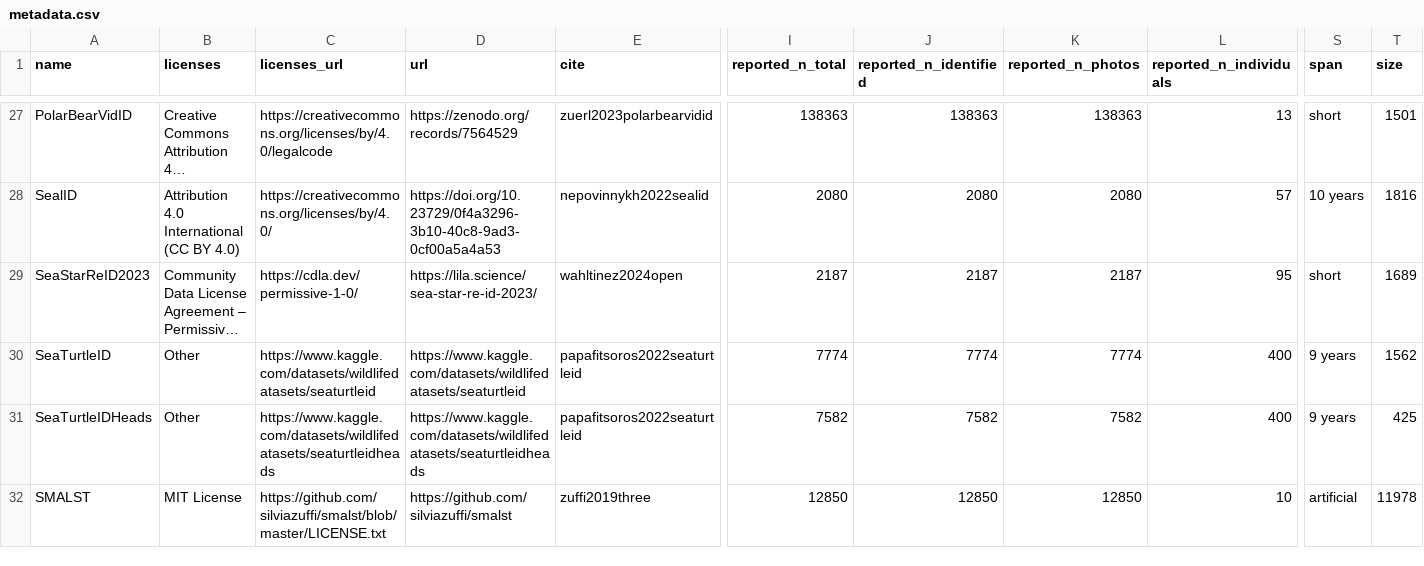
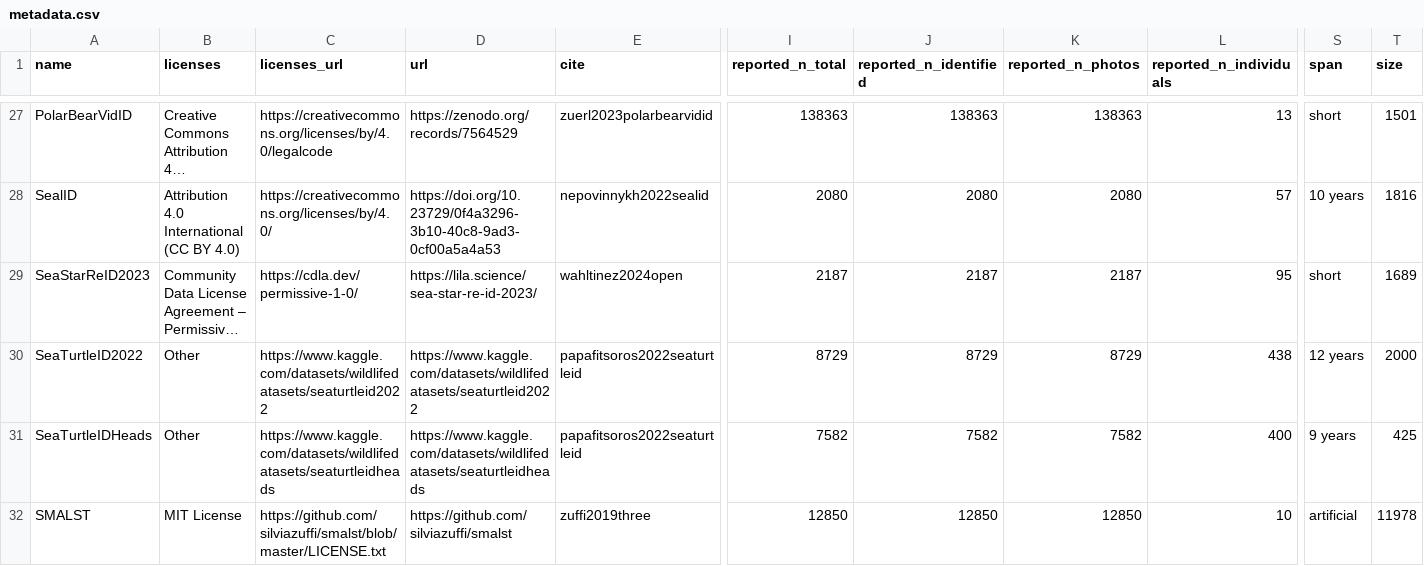
Before and after one commit to WildlifeDatasets/wildlife-datasets, a CSV file: wildlife_datasets/datasets/metadata.csv, drawn as a sheet; only a part is shown, gaps mark what is left out; long unchanged cells end in …; the diff names each change by its address in the sheet, - before the commit and + after, or states it on an @@ line.

Commit message:
SeaTurtleID replaced by SeaTurtleID2022

```diff
--- a/wildlife_datasets/datasets/metadata.csv
+++ b/wildlife_datasets/datasets/metadata.csv
-A30 (name): SeaTurtleID
+A30 (name): SeaTurtleID2022
-C30 (licenses_url): https://www.kaggle.com/datasets/wildlifedatasets/seaturtleid
+C30 (licenses_url): https://www.kaggle.com/datasets/wildlifedatasets/seaturtleid2022
-D30 (url): https://www.kaggle.com/datasets/wildlifedatasets/seaturtleid
+D30 (url): https://www.kaggle.com/datasets/wildlifedatasets/seaturtleid2022
-I30 (reported_n_total): 7774
+I30 (reported_n_total): 8729
-J30 (reported_n_identified): 7774
+J30 (reported_n_identified): 8729
-K30 (reported_n_photos): 7774
+K30 (reported_n_photos): 8729
-L30 (reported_n_individuals): 400
+L30 (reported_n_individuals): 438
-S30 (span): 9 years
+S30 (span): 12 years
-T30 (size): 1562
+T30 (size): 2000
```
Also changed, not shown: 2 other files.
